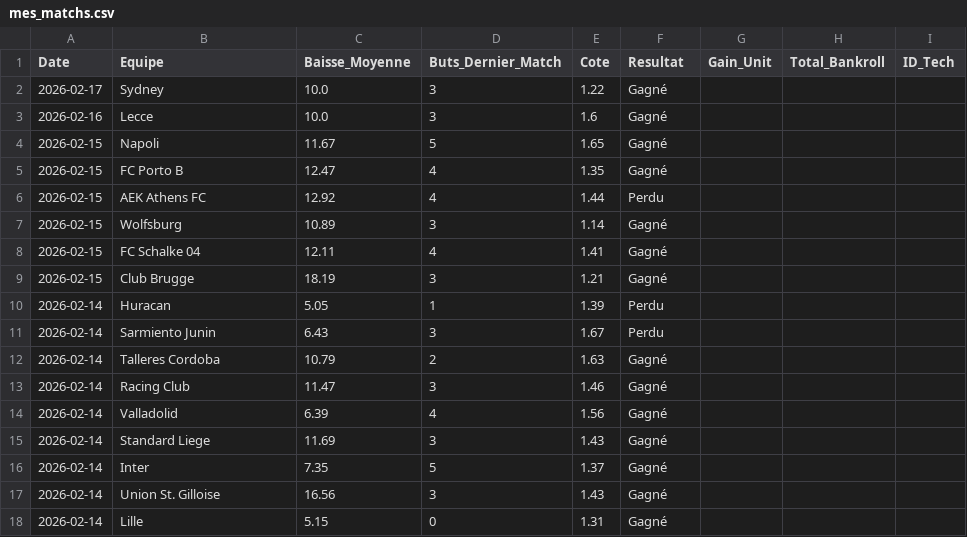
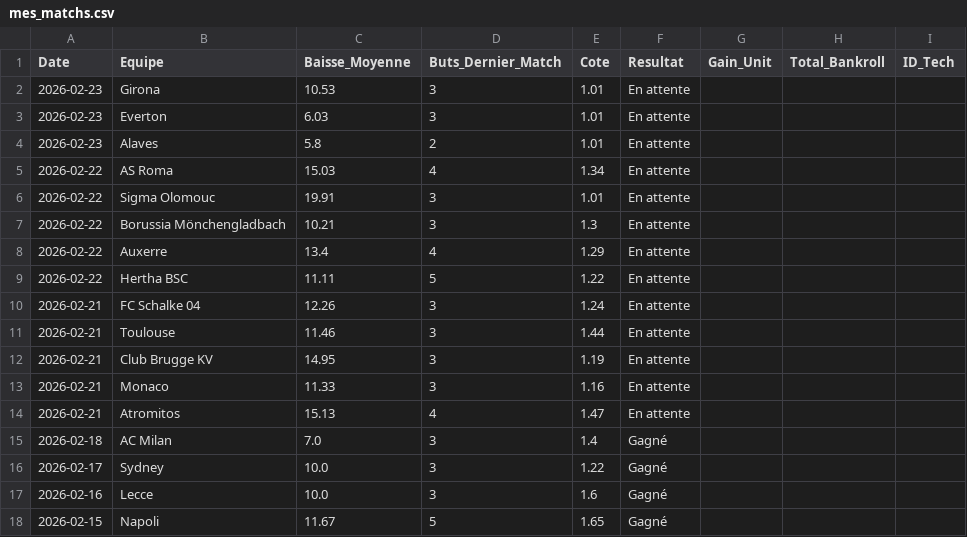
Before and after one commit to LorEri2/MoyennesGlissantes, a CSV file: mes_matchs.csv, drawn as a sheet; only a part is shown; the shorter side is filled out with more unchanged rows; the diff names each change by its address in the sheet, - before the commit and + after, or states it on an @@ line.

Commit message:
Ajout de matchs

```diff
--- a/mes_matchs.csv
+++ b/mes_matchs.csv
+row 2: 2026-02-23 | Girona | 10.53 | 3 | 1.01 | En attente
+row 3: 2026-02-23 | Everton | 6.03 | 3 | 1.01 | En attente
+row 4: 2026-02-23 | Alaves | 5.8 | 2 | 1.01 | En attente
+row 5: 2026-02-22 | AS Roma | 15.03 | 4 | 1.34 | En attente
+row 6: 2026-02-22 | Sigma Olomouc | 19.91 | 3 | 1.01 | En attente
+row 7: 2026-02-22 | Borussia Mönchengladbach | 10.21 | 3 | 1.3 | En attente
+row 8: 2026-02-22 | Auxerre | 13.4 | 4 | 1.29 | En attente
+row 9: 2026-02-22 | Hertha BSC | 11.11 | 5 | 1.22 | En attente
+row 10: 2026-02-21 | FC Schalke 04 | 12.26 | 3 | 1.24 | En attente
+row 11: 2026-02-21 | Toulouse | 11.46 | 3 | 1.44 | En attente
+row 12: 2026-02-21 | Club Brugge KV | 14.95 | 3 | 1.19 | En attente
+row 13: 2026-02-21 | Monaco | 11.33 | 3 | 1.16 | En attente
+row 14: 2026-02-21 | Atromitos | 15.13 | 4 | 1.47 | En attente
+row 15: 2026-02-18 | AC Milan | 7.0 | 3 | 1.4 | Gagné
```
Also changed, not shown: home_draw.csv, over_25_special.csv, 3 other files.
